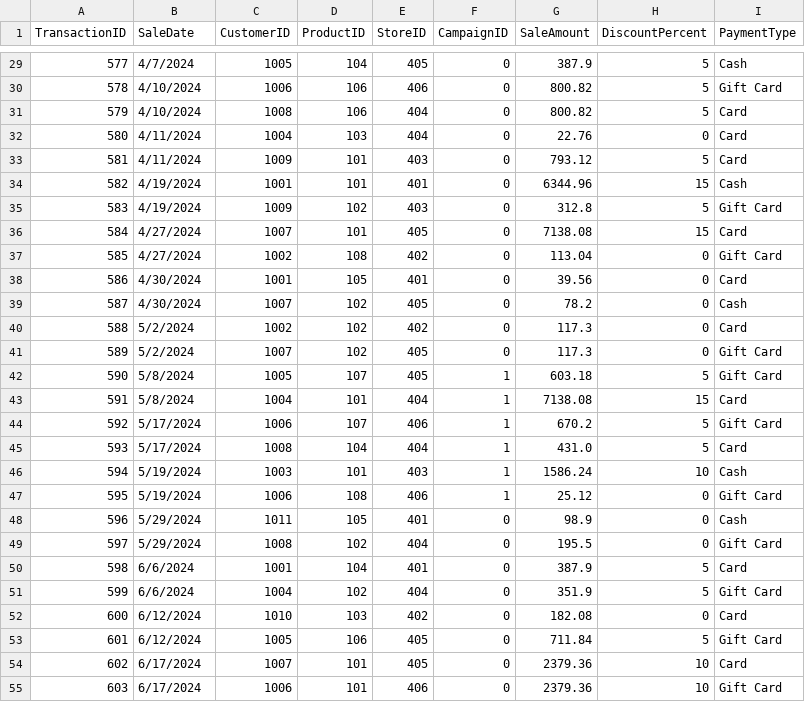
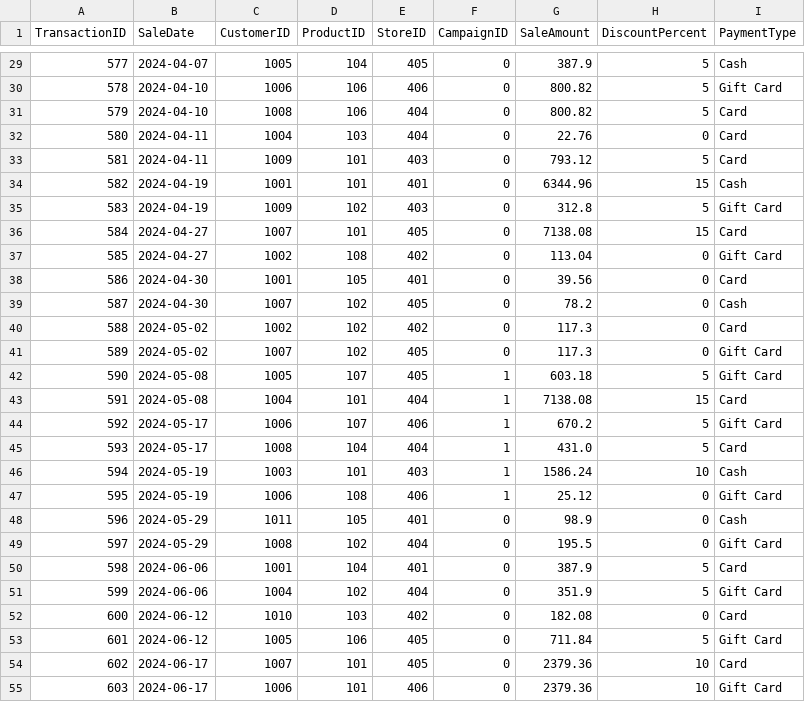
Before and after one commit to mhoyt22/smart-store-mhoyt, a CSV file: data/prepared/sales_data_prepared.csv, drawn as a sheet; only a part is shown, gaps mark what is left out; the diff covers the shown part only.

```diff
--- a/data/prepared/sales_data_prepared.csv
+++ b/data/prepared/sales_data_prepared.csv
@@ -29,27 +29,27 @@ TransactionID,SaleDate,CustomerID,ProductID,StoreID,CampaignID,SaleAmount,Discou
-577,4/7/2024,1005,104,405,0,387.9,5,Cash
-578,4/10/2024,1006,106,406,0,800.82,5,Gift Card
-579,4/10/2024,1008,106,404,0,800.82,5,Card
-580,4/11/2024,1004,103,404,0,22.76,0,Card
-581,4/11/2024,1009,101,403,0,793.12,5,Card
-582,4/19/2024,1001,101,401,0,6344.96,15,Cash
-583,4/19/2024,1009,102,403,0,312.8,5,Gift Card
-584,4/27/2024,1007,101,405,0,7138.08,15,Card
-585,4/27/2024,1002,108,402,0,113.04,0,Gift Card
-586,4/30/2024,1001,105,401,0,39.56,0,Card
-587,4/30/2024,1007,102,405,0,78.2,0,Cash
-588,5/2/2024,1002,102,402,0,117.3,0,Card
-589,5/2/2024,1007,102,405,0,117.3,0,Gift Card
-590,5/8/2024,1005,107,405,1,603.18,5,Gift Card
-591,5/8/2024,1004,101,404,1,7138.08,15,Card
-592,5/17/2024,1006,107,406,1,670.2,5,Gift Card
-593,5/17/2024,1008,104,404,1,431.0,5,Card
-594,5/19/2024,1003,101,403,1,1586.24,10,Cash
-595,5/19/2024,1006,108,406,1,25.12,0,Gift Card
-596,5/29/2024,1011,105,401,0,98.9,0,Cash
-597,5/29/2024,1008,102,404,0,195.5,0,Gift Card
-598,6/6/2024,1001,104,401,0,387.9,5,Card
-599,6/6/2024,1004,102,404,0,351.9,5,Gift Card
-600,6/12/2024,1010,103,402,0,182.08,0,Card
-601,6/12/2024,1005,106,405,0,711.84,5,Gift Card
-602,6/17/2024,1007,101,405,0,2379.36,10,Card
-603,6/17/2024,1006,101,406,0,2379.36,10,Gift Card
+577,2024-04-07,1005,104,405,0,387.9,5,Cash
+578,2024-04-10,1006,106,406,0,800.82,5,Gift Card
+579,2024-04-10,1008,106,404,0,800.82,5,Card
+580,2024-04-11,1004,103,404,0,22.76,0,Card
+581,2024-04-11,1009,101,403,0,793.12,5,Card
+582,2024-04-19,1001,101,401,0,6344.96,15,Cash
+583,2024-04-19,1009,102,403,0,312.8,5,Gift Card
+584,2024-04-27,1007,101,405,0,7138.08,15,Card
+585,2024-04-27,1002,108,402,0,113.04,0,Gift Card
+586,2024-04-30,1001,105,401,0,39.56,0,Card
+587,2024-04-30,1007,102,405,0,78.2,0,Cash
+588,2024-05-02,1002,102,402,0,117.3,0,Card
+589,2024-05-02,1007,102,405,0,117.3,0,Gift Card
+590,2024-05-08,1005,107,405,1,603.18,5,Gift Card
+591,2024-05-08,1004,101,404,1,7138.08,15,Card
+592,2024-05-17,1006,107,406,1,670.2,5,Gift Card
+593,2024-05-17,1008,104,404,1,431.0,5,Card
+594,2024-05-19,1003,101,403,1,1586.24,10,Cash
+595,2024-05-19,1006,108,406,1,25.12,0,Gift Card
+596,2024-05-29,1011,105,401,0,98.9,0,Cash
+597,2024-05-29,1008,102,404,0,195.5,0,Gift Card
+598,2024-06-06,1001,104,401,0,387.9,5,Card
+599,2024-06-06,1004,102,404,0,351.9,5,Gift Card
+600,2024-06-12,1010,103,402,0,182.08,0,Card
+601,2024-06-12,1005,106,405,0,711.84,5,Gift Card
+602,2024-06-17,1007,101,405,0,2379.36,10,Card
+603,2024-06-17,1006,101,406,0,2379.36,10,Gift Card
```
Also changed, not shown: 67 edited cells elsewhere in this file, data/prepared/customers_data_prepared.csv, 6 other files.
